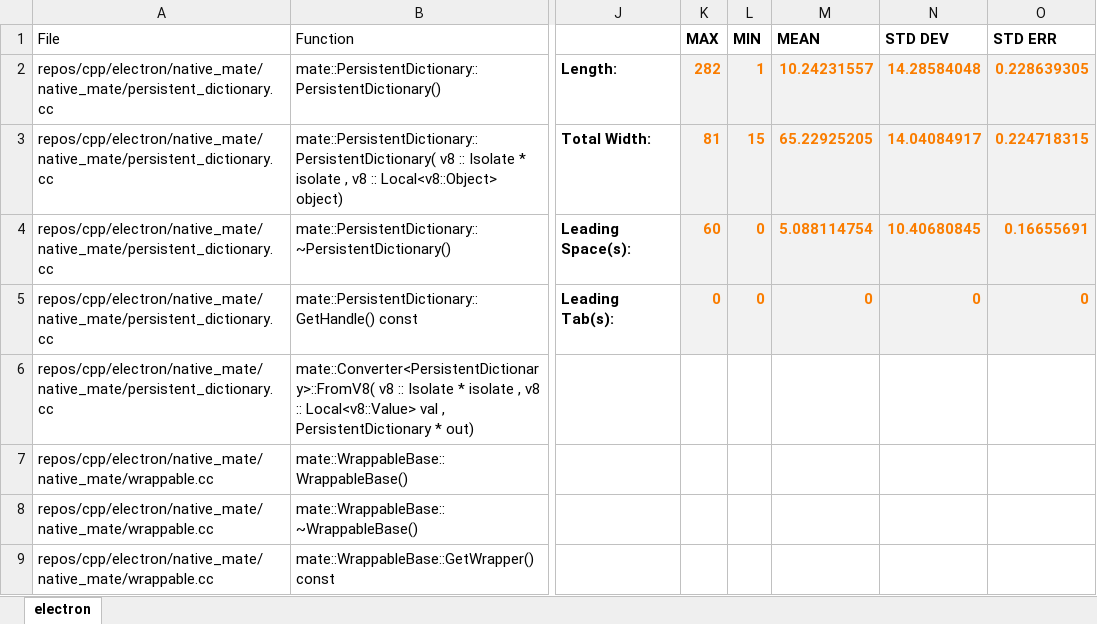
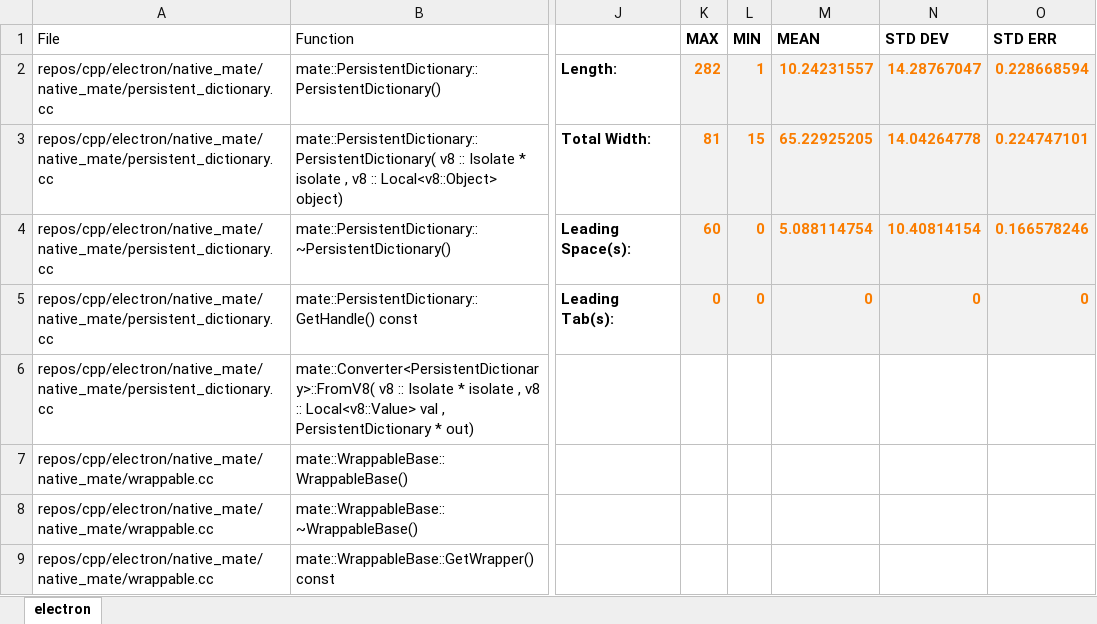
Before and after one commit to utk-se/CodeSize, an Excel workbook: results/cpp/electron/electron.xlsx, sheet electron, drawn as a sheet; only a part is shown, gaps mark what is left out; values as stored, in another font and other column widths than the file's, no borders; the diff names each change by its address in the sheet, - before the commit and + after, or states it on an @@ line.

```diff
--- a/results/cpp/electron/electron.xlsx (sheet electron)
+++ b/results/cpp/electron/electron.xlsx (sheet electron)
-N2 (STD DEV): 14.28584048
+N2 (STD DEV): 14.28767047
-O2 (STD ERR): 0.228639305
+O2 (STD ERR): 0.228668594
-N3 (STD DEV): 14.04084917
+N3 (STD DEV): 14.04264778
-O3 (STD ERR): 0.224718315
+O3 (STD ERR): 0.224747101
-N4 (STD DEV): 10.40680845
+N4 (STD DEV): 10.40814154
-O4 (STD ERR): 0.16655691
+O4 (STD ERR): 0.166578246
```
Also changed, not shown: results/cpp/caffee/caffe.xlsx, results/cpp/nw.js/nw.js.xlsx, 8 other files.
